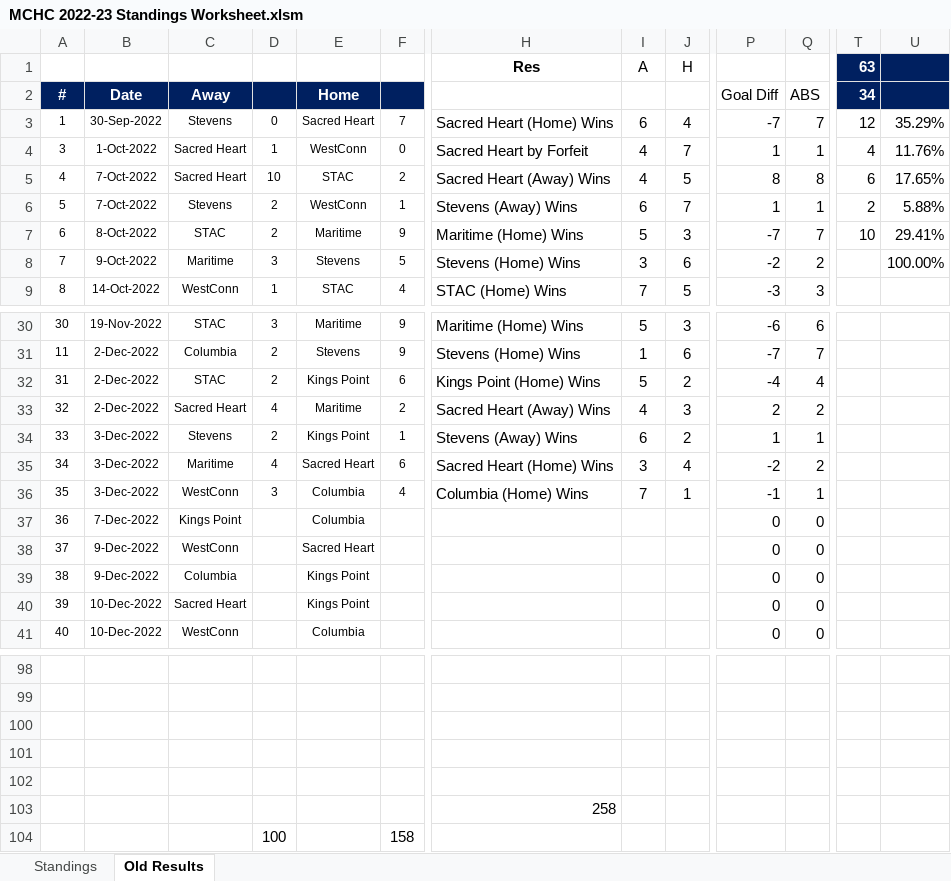
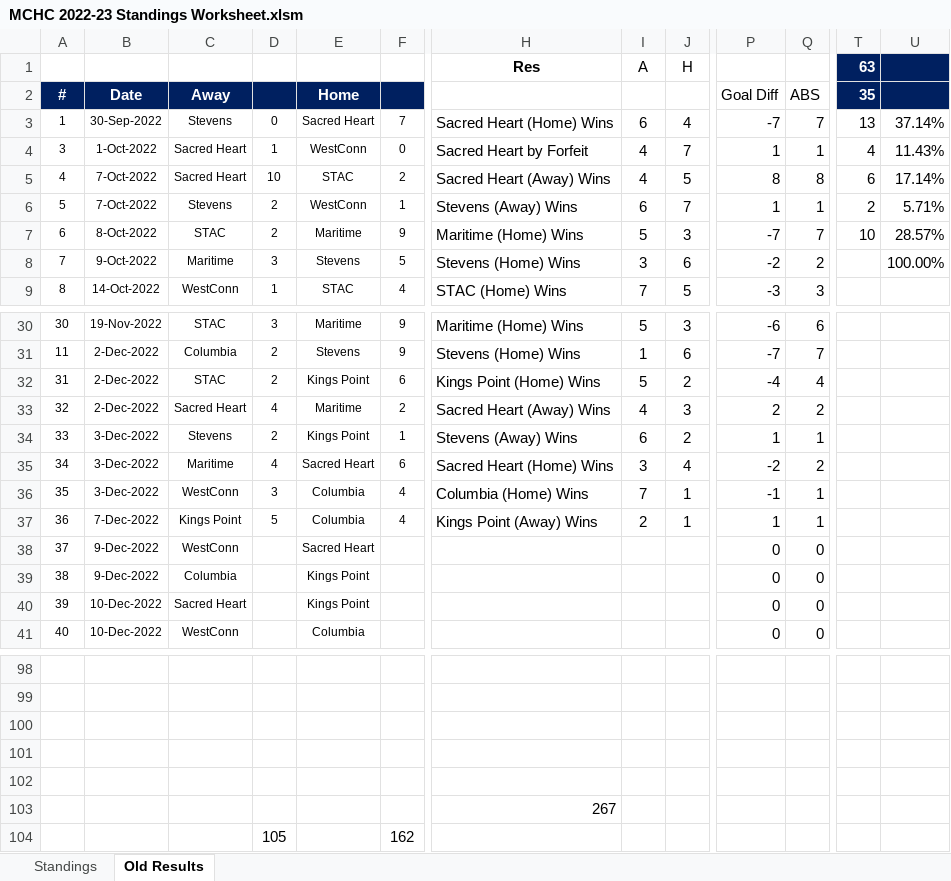
Before and after one commit to michael-m-casserly/methockey, an Excel workbook: DataFiles/MCHC 2022-23 Standings Worksheet.xlsm, sheet Old Results, drawn as a sheet; only a part is shown, gaps mark what is left out; values as stored, in another font and other column widths than the file's, no borders; removed rows and columns are numbered as before the commit, all else as after; rows hold the shown columns only; the diff names each change by its address in the sheet, - before the commit and + after, or states it on an @@ line.

```diff
--- a/DataFiles/MCHC 2022-23 Standings Worksheet.xlsm (sheet Old Results)
+++ b/DataFiles/MCHC 2022-23 Standings Worksheet.xlsm (sheet Old Results)
-T2 (63): 34
+T2 (63): 35
-T3 (63): 12
+T3 (63): 13
-U3: 35.29%
+U3: 37.14%
-U4: 11.76%
+U4: 11.43%
-U5: 17.65%
+U5: 17.14%
-U6: 5.88%
+U6: 5.71%
-U7: 29.41%
+U7: 28.57%
-D37: (empty)
+D37: 5
-F37: (empty)
+F37: 4
-H37 (Res): (empty)
+H37 (Res): Kings Point (Away) Wins
-I37 (A): (empty)
+I37 (A): 2
-J37 (H): (empty)
+J37 (H): 1
-P37: 0
+P37: 1
-Q37: 0
+Q37: 1
-H103 (Res): 258
+H103 (Res): 267
-row 104:  |  |  | 100 |  | 158
+row 104:  |  |  | 105 |  | 162
```
Also changed, not shown: sheet Standings, 8 other files.
